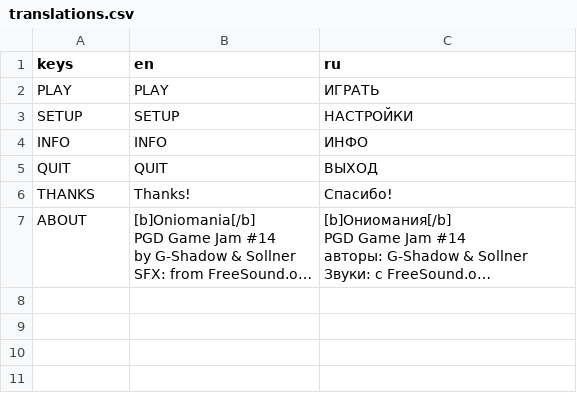
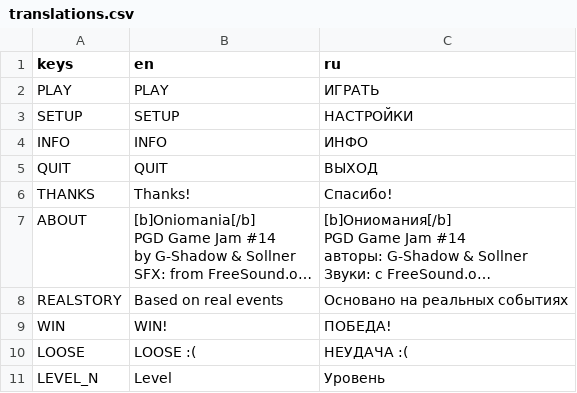
Before and after one commit to gshadows/Oniomania, a CSV file: config/translations.csv, drawn as a sheet; long unchanged cells end in …; the diff names each change by its address in the sheet, - before the commit and + after, or states it on an @@ line.

```diff
--- a/config/translations.csv
+++ b/config/translations.csv
+row 8: REALSTORY | Based on real events | Основано на реальных событиях
+row 9: WIN | WIN! | ПОБЕДА!
+row 10: LOOSE | LOOSE :( | НЕУДАЧА :(
+row 11: LEVEL_N | Level | Уровень
```
Also changed, not shown: 9 other files.
